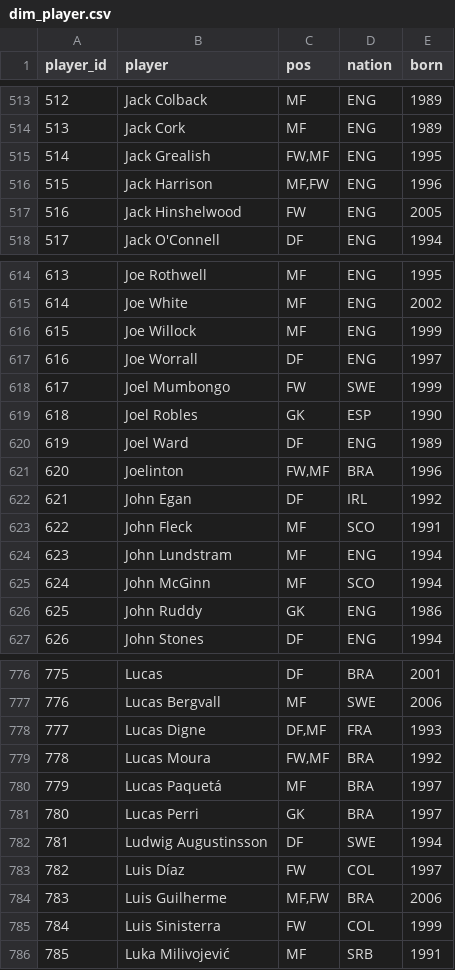
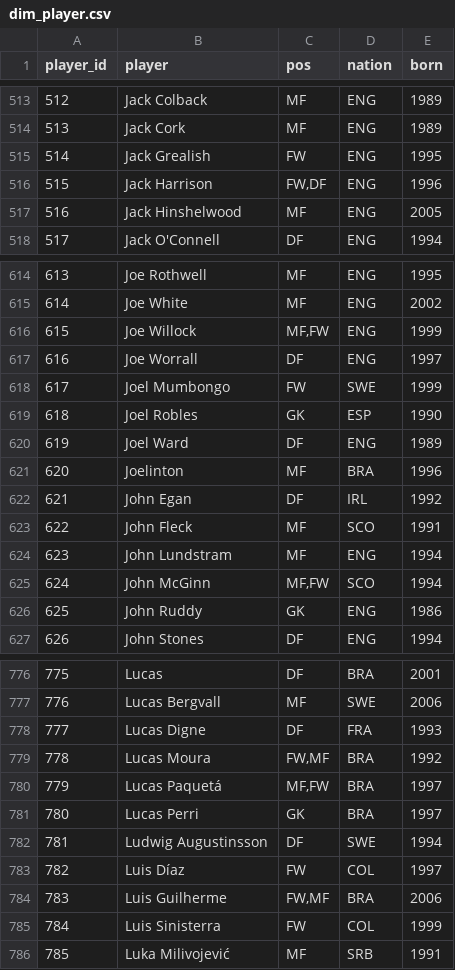
Before and after one commit to manhzZ2k5/ETL-Football-Analytics-Pipeline, a CSV file: data_processed/dim_player.csv, drawn as a sheet; only a part is shown, gaps mark what is left out; the diff covers the shown part only.

```diff
--- a/data_processed/dim_player.csv
+++ b/data_processed/dim_player.csv
@@ -514,5 +514,5 @@ player_id,player,pos,nation,born
 513,Jack Cork,MF,ENG,1989
-514,Jack Grealish,"FW,MF",ENG,1995
-515,Jack Harrison,"MF,FW",ENG,1996
-516,Jack Hinshelwood,FW,ENG,2005
+514,Jack Grealish,FW,ENG,1995
+515,Jack Harrison,"FW,DF",ENG,1996
+516,Jack Hinshelwood,MF,ENG,2005
 517,Jack O'Connell,DF,ENG,1994
@@ -615,3 +615,3 @@ player_id,player,pos,nation,born
 614,Joe White,MF,ENG,2002
-615,Joe Willock,MF,ENG,1999
+615,Joe Willock,"MF,FW",ENG,1999
 616,Joe Worrall,DF,ENG,1997
@@ -620,3 +620,3 @@ player_id,player,pos,nation,born
 619,Joel Ward,DF,ENG,1989
-620,Joelinton,"FW,MF",BRA,1996
+620,Joelinton,MF,BRA,1996
 621,John Egan,DF,IRL,1992
@@ -624,3 +624,3 @@ player_id,player,pos,nation,born
 623,John Lundstram,MF,ENG,1994
-624,John McGinn,MF,SCO,1994
+624,John McGinn,"MF,FW",SCO,1994
 625,John Ruddy,GK,ENG,1986
@@ -777,5 +777,5 @@ player_id,player,pos,nation,born
 776,Lucas Bergvall,MF,SWE,2006
-777,Lucas Digne,"DF,MF",FRA,1993
+777,Lucas Digne,DF,FRA,1993
 778,Lucas Moura,"FW,MF",BRA,1992
-779,Lucas Paquetá,MF,BRA,1997
+779,Lucas Paquetá,"MF,FW",BRA,1997
 780,Lucas Perri,GK,BRA,1997
@@ -783,3 +783,3 @@ player_id,player,pos,nation,born
 782,Luis Díaz,FW,COL,1997
-783,Luis Guilherme,"MF,FW",BRA,2006
+783,Luis Guilherme,"FW,MF",BRA,2006
 784,Luis Sinisterra,FW,COL,1999
```
Also changed, not shown: 108 edited cells elsewhere in this file, data_processed/dim_match.csv, data_processed/fact_team_match_clean.csv, 7 other files.
